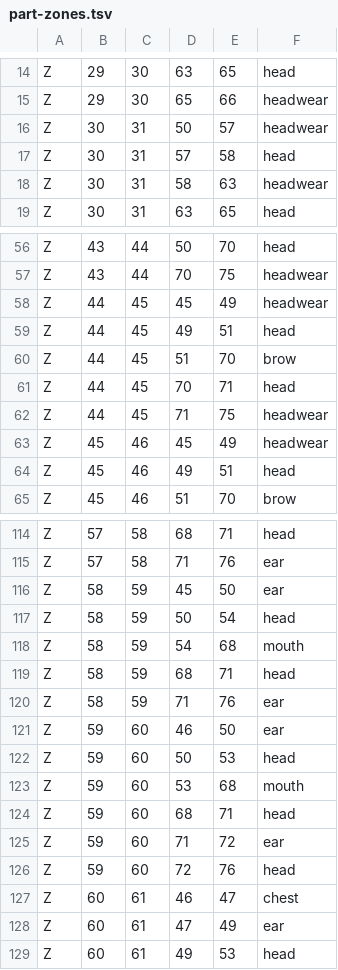
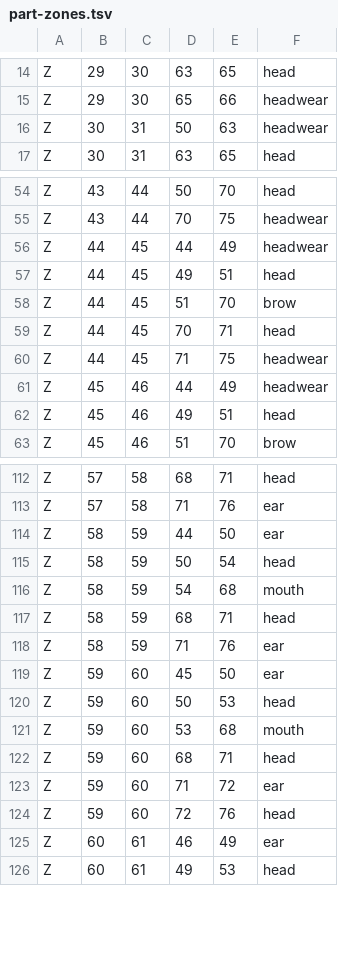
Before and after one commit to ljm-233/miyu-body, a TSV file: native3/state/part-zones.tsv, drawn as a sheet; only a part is shown, gaps mark what is left out; the diff covers the shown part only.

```diff
--- a/native3/state/part-zones.tsv
+++ b/native3/state/part-zones.tsv
@@ -15,5 +15,3 @@ Z	29	30	63	65	head
 Z	29	30	65	66	headwear
-Z	30	31	50	57	headwear
-Z	30	31	57	58	head
-Z	30	31	58	63	headwear
+Z	30	31	50	63	headwear
 Z	30	31	63	65	head
@@ -57,3 +55,3 @@ Z	43	44	50	70	head
 Z	43	44	70	75	headwear
-Z	44	45	45	49	headwear
+Z	44	45	44	49	headwear
 Z	44	45	49	51	head
@@ -62,3 +60,3 @@ Z	44	45	70	71	head
 Z	44	45	71	75	headwear
-Z	45	46	45	49	headwear
+Z	45	46	44	49	headwear
 Z	45	46	49	51	head
@@ -115,3 +113,3 @@ Z	57	58	68	71	head
 Z	57	58	71	76	ear
-Z	58	59	45	50	ear
+Z	58	59	44	50	ear
 Z	58	59	50	54	head
@@ -120,3 +118,3 @@ Z	58	59	68	71	head
 Z	58	59	71	76	ear
-Z	59	60	46	50	ear
+Z	59	60	45	50	ear
 Z	59	60	50	53	head
@@ -126,4 +124,3 @@ Z	59	60	71	72	ear
 Z	59	60	72	76	head
-Z	60	61	46	47	chest
-Z	60	61	47	49	ear
+Z	60	61	46	49	ear
 Z	60	61	49	53	head
```
Also changed, not shown: 24 edited cells elsewhere in this file, 5 other files.
